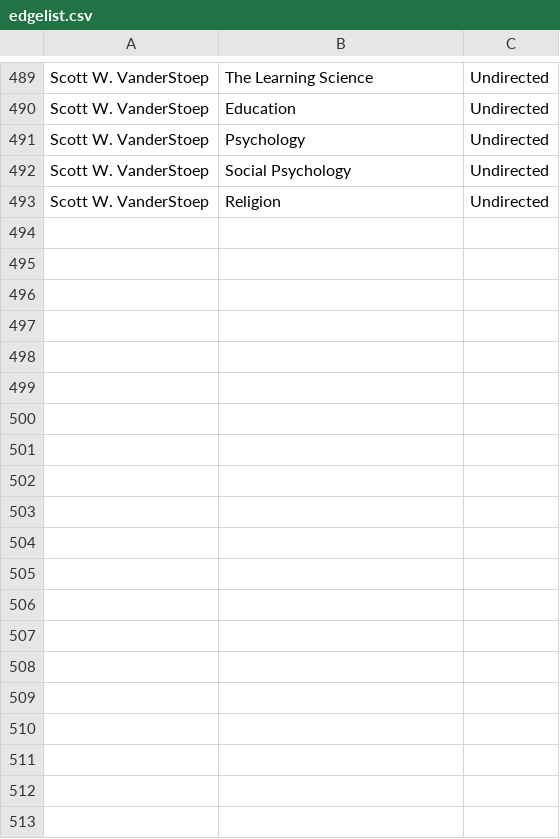
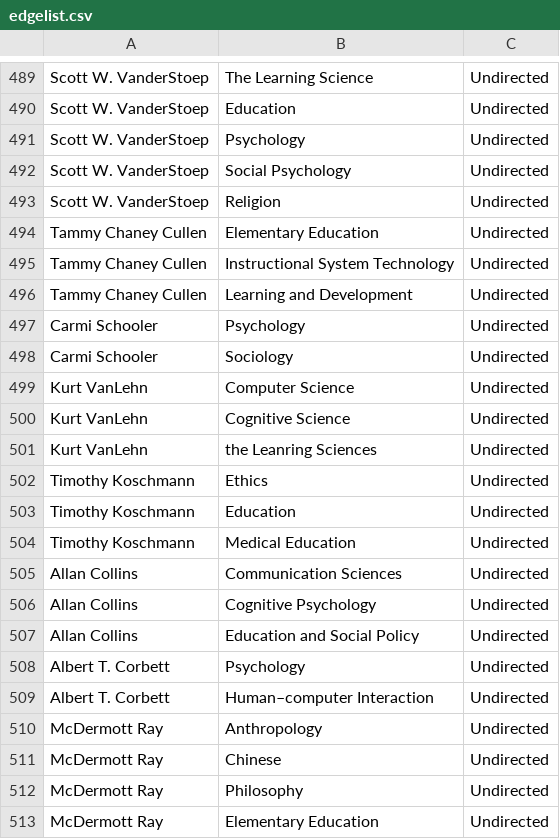
Before and after one commit to JingjingBNU/The-Learning-Sciences, a CSV file: data/edgelist.csv, drawn as a sheet; only a part is shown, gaps mark what is left out; the diff covers the shown part only; the diff names each change by its address in the sheet, - before the commit and + after, or states it on an @@ line.

Commit message:
update edgelist
我是翟芸，我增加了1999年的作者与系别关系

```diff
--- a/data/edgelist.csv
+++ b/data/edgelist.csv
+row 494: Tammy Chaney Cullen | Elementary Education | Undirected
+row 495: Tammy Chaney Cullen | Instructional System Technology | Undirected
+row 496: Tammy Chaney Cullen | Learning and Development | Undirected
+row 497: Carmi Schooler | Psychology | Undirected
+row 498: Carmi Schooler | Sociology | Undirected
+row 499: Kurt VanLehn | Computer Science | Undirected
+row 500: Kurt VanLehn | Cognitive Science | Undirected
+row 501: Kurt VanLehn | the Leanring Sciences | Undirected
+row 502: Timothy Koschmann | Ethics | Undirected
+row 503: Timothy Koschmann | Education | Undirected
+row 504: Timothy Koschmann | Medical Education | Undirected
+row 505: Allan Collins | Communication Sciences | Undirected
+row 506: Allan Collins | Cognitive Psychology | Undirected
+row 507: Allan Collins | Education and Social Policy | Undirected
+row 508: Albert T. Corbett | Psychology | Undirected
+row 509: Albert T. Corbett | Human–computer Interaction | Undirected
+row 510: McDermott Ray | Anthropology | Undirected
+row 511: McDermott Ray | Chinese | Undirected
+row 512: McDermott Ray | Philosophy | Undirected
+row 513: McDermott Ray | Elementary Education | Undirected
```
Also changed, not shown: 20 added rows elsewhere in this file.
